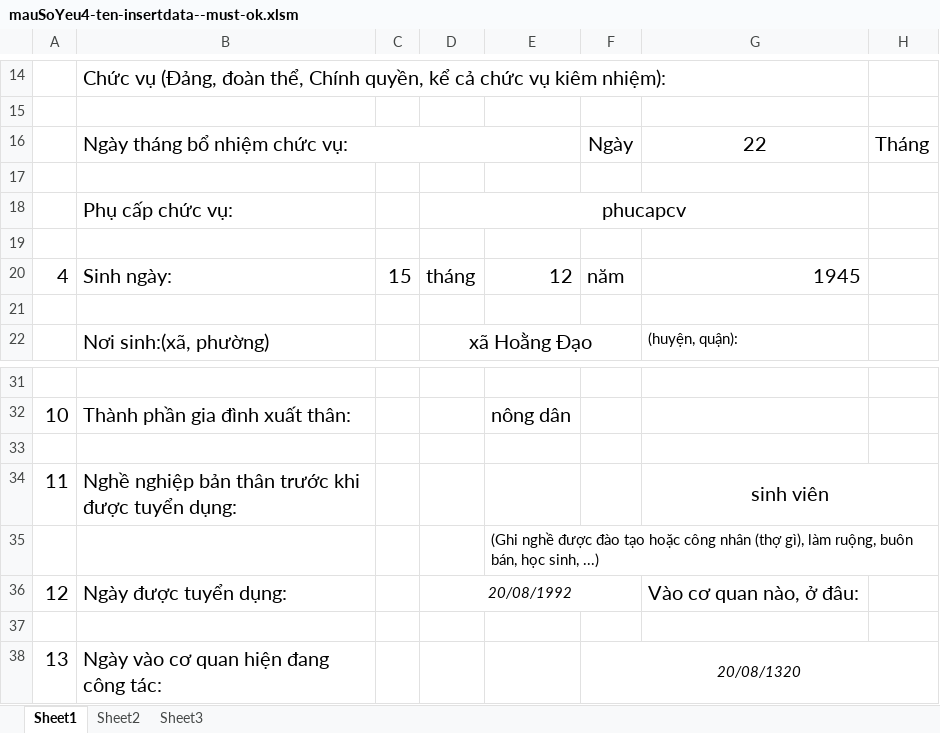
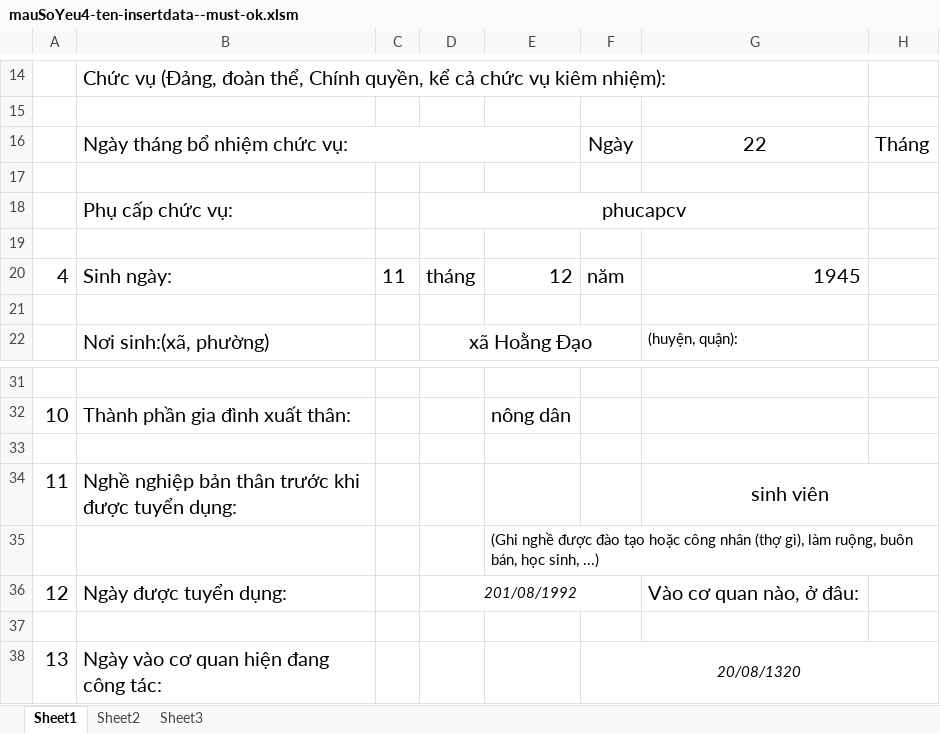
Before and after one commit to viettoan/qlns_utt, an Excel workbook: excel/mauSoYeu4-ten-insertdata--must-ok.xlsm, sheet Sheet1, drawn as a sheet; only a part is shown, gaps mark what is left out; values as stored, in another font and other column widths than the file's, no borders; charts and pictures not drawn; the diff names each change by its address in the sheet, - before the commit and + after, or states it on an @@ line.

```diff
--- a/excel/mauSoYeu4-ten-insertdata--must-ok.xlsm (sheet Sheet1)
+++ b/excel/mauSoYeu4-ten-insertdata--must-ok.xlsm (sheet Sheet1)
-C20: 15
+C20: 11
-D36: 20/08/1992
+D36: 201/08/1992
```
Also changed, not shown: charts or pictures, excel/mauSoYeu4-ten-insertdata--HaiNuyen.xlsm, excel/mauSoYeu4-ten-insertdata--NguyenHuuTai.xlsm, 20 other files.
